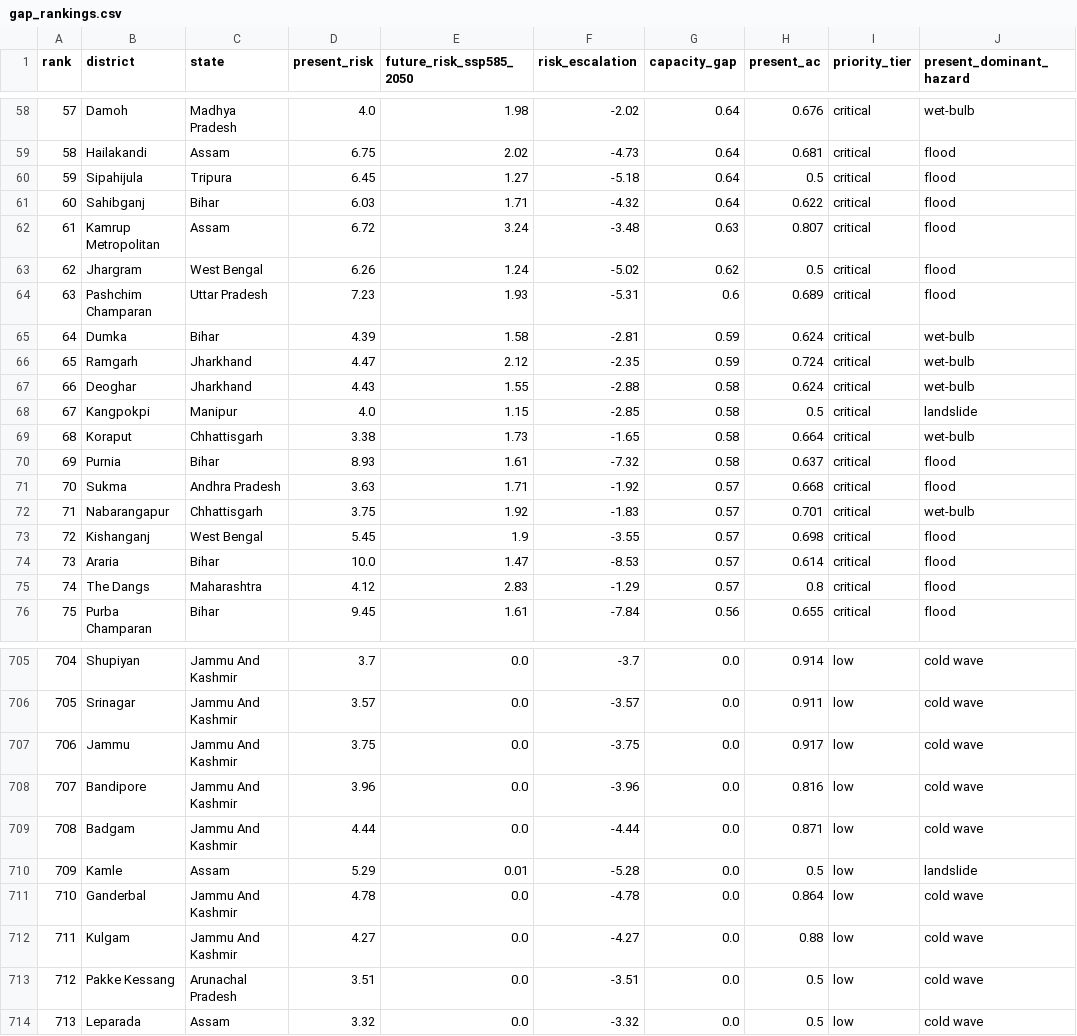
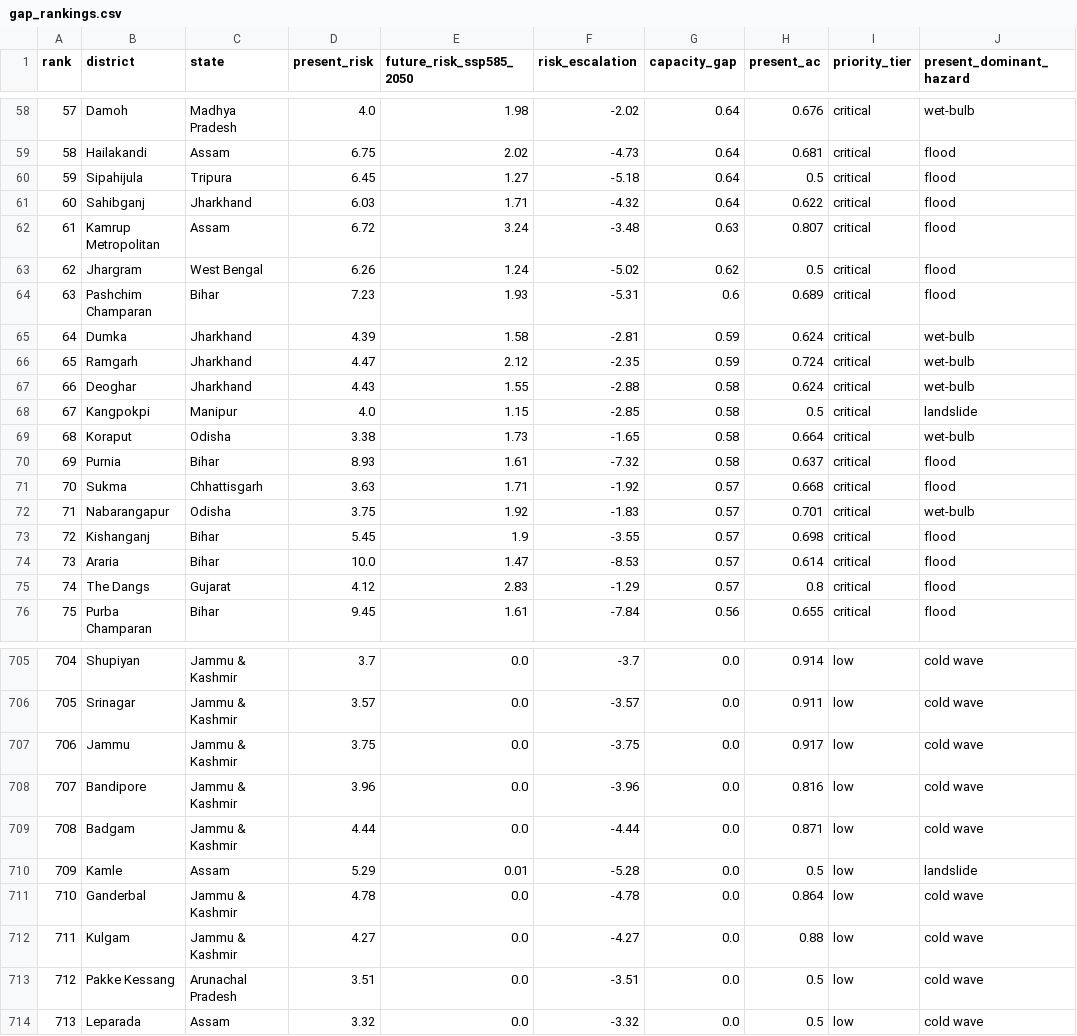
Before and after one commit to climestripeshift/climreswash, a CSV file: reports/gap_rankings.csv, drawn as a sheet; only a part is shown, gaps mark what is left out; the diff covers the shown part only; the diff names each change by its address in the sheet, - before the commit and + after, or states it on an @@ line.

```diff
--- a/reports/gap_rankings.csv
+++ b/reports/gap_rankings.csv
-C61 (state): Bihar
+C61 (state): Jharkhand
-C64 (state): Uttar Pradesh
+C64 (state): Bihar
-C65 (state): Bihar
+C65 (state): Jharkhand
-C69 (state): Chhattisgarh
+C69 (state): Odisha
-C71 (state): Andhra Pradesh
+C71 (state): Chhattisgarh
-C72 (state): Chhattisgarh
+C72 (state): Odisha
-C73 (state): West Bengal
+C73 (state): Bihar
-C75 (state): Maharashtra
+C75 (state): Gujarat
-C705:C709 (state): Jammu And Kashmir
+C705:C709 (state): Jammu & Kashmir
-C711:C712 (state): Jammu And Kashmir
+C711:C712 (state): Jammu & Kashmir
```
Also changed, not shown: 130 edited cells elsewhere in this file, reports/district_rankings.csv, 5 other files.
